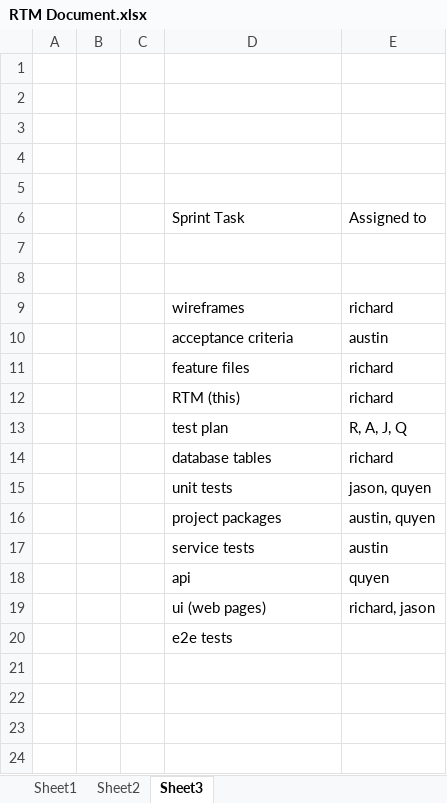
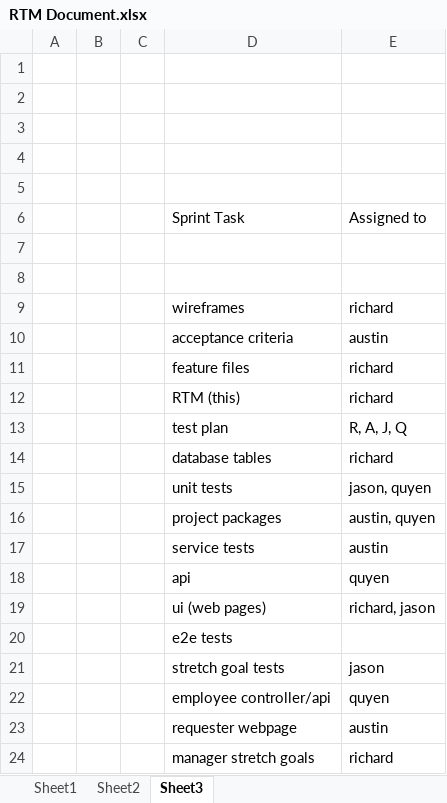
Before and after one commit to afleming1996/Project2, an Excel workbook: RTM Document.xlsx, sheet Sheet3, drawn as a sheet; values as stored, in another font and other column widths than the file's, no borders; the diff names each change by its address in the sheet, - before the commit and + after, or states it on an @@ line.

Commit message:
manager page completed...ish

```diff
--- a/RTM Document.xlsx (sheet Sheet3)
+++ b/RTM Document.xlsx (sheet Sheet3)
+row 21:  |  |  | stretch goal tests | jason
+row 22:  |  |  | employee controller/api | quyen
+row 23:  |  |  | requester webpage | austin
+row 24:  |  |  | manager stretch goals | richard
```
Also changed, not shown: 1 other file.
